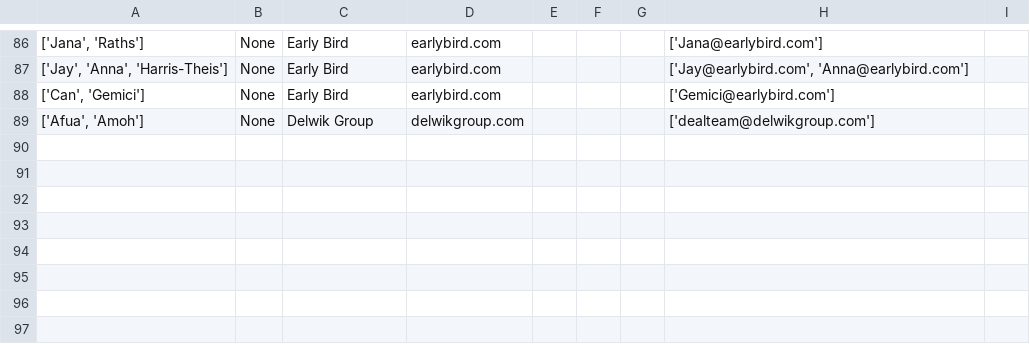
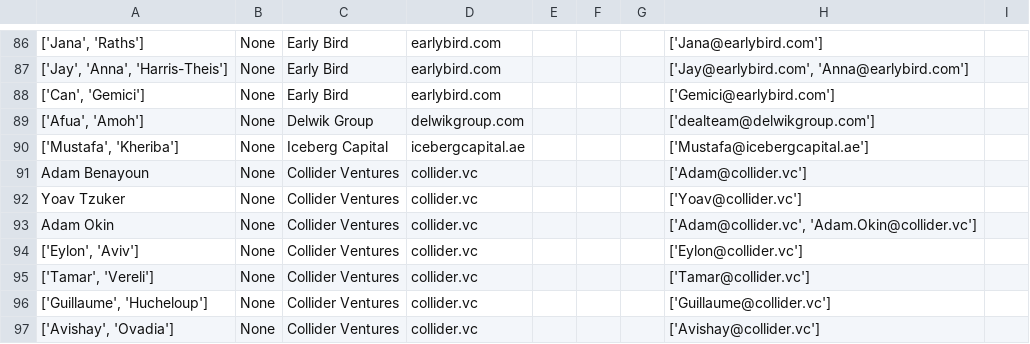
Before and after one commit to tomideadeoye/TomsWebScrapingCargo, a CSV file: application_maker/venture.csv, drawn as a sheet; only a part is shown, gaps mark what is left out; the diff names each change by its address in the sheet, - before the commit and + after, or states it on an @@ line.

```diff
--- a/application_maker/venture.csv
+++ b/application_maker/venture.csv
+row 90: ['Mustafa', 'Kheriba'] | None | Iceberg Capital | icebergcapital.ae |  |  |  | ['Mustafa@icebergcapital.ae']
+row 91: Adam Benayoun | None | Collider Ventures | collider.vc |  |  |  | ['Adam@collider.vc']
+row 92: Yoav Tzuker | None | Collider Ventures | collider.vc |  |  |  | ['Yoav@collider.vc']
+row 93: Adam Okin | None | Collider Ventures | collider.vc |  |  |  | ['Adam@collider.vc', 'Adam.Okin@collider.vc']
+row 94: ['Eylon', 'Aviv'] | None | Collider Ventures | collider.vc |  |  |  | ['Eylon@collider.vc']
+row 95: ['Tamar', 'Vereli'] | None | Collider Ventures | collider.vc |  |  |  | ['Tamar@collider.vc']
+row 96: ['Guillaume', 'Hucheloup'] | None | Collider Ventures | collider.vc |  |  |  | ['Guillaume@collider.vc']
+row 97: ['Avishay', 'Ovadia'] | None | Collider Ventures | collider.vc |  |  |  | ['Avishay@collider.vc']
```
Also changed, not shown: 28 other files.
